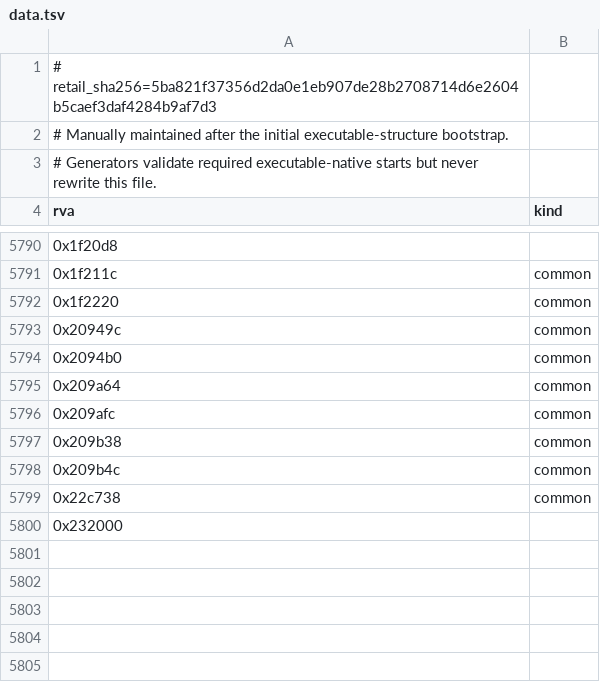
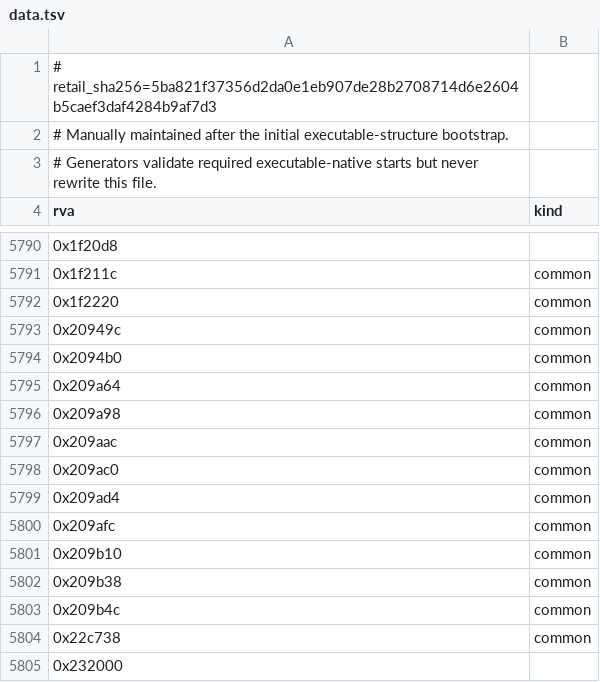
Before and after one commit to sushi-shi/rom1-decomp, a TSV file: config/retail/data.tsv, drawn as a sheet; only a part is shown, gaps mark what is left out.

```diff
--- a/config/retail/data.tsv
+++ b/config/retail/data.tsv
@@ -5795,3 +5795,8 @@ rva	kind
 0x209a64	common
+0x209a98	common
+0x209aac	common
+0x209ac0	common
+0x209ad4	common
 0x209afc	common
+0x209b10	common
 0x209b38	common
```
Also changed, not shown: config/gruntz_parity.tsv, config/match_baseline.tsv, 14 other files.
